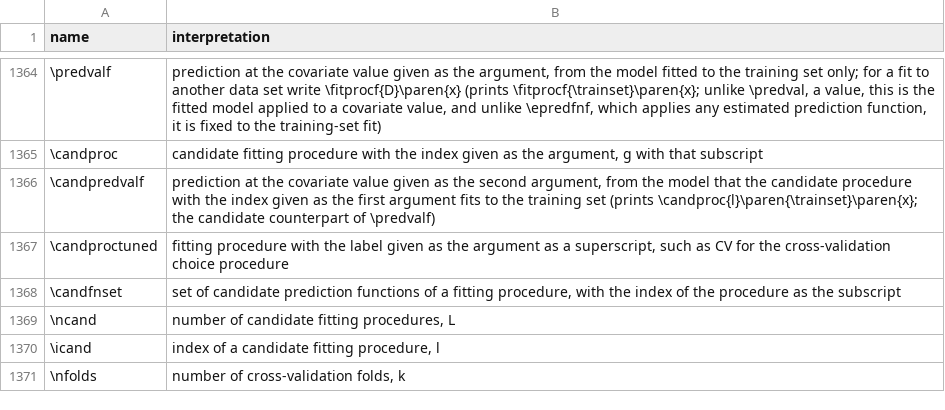
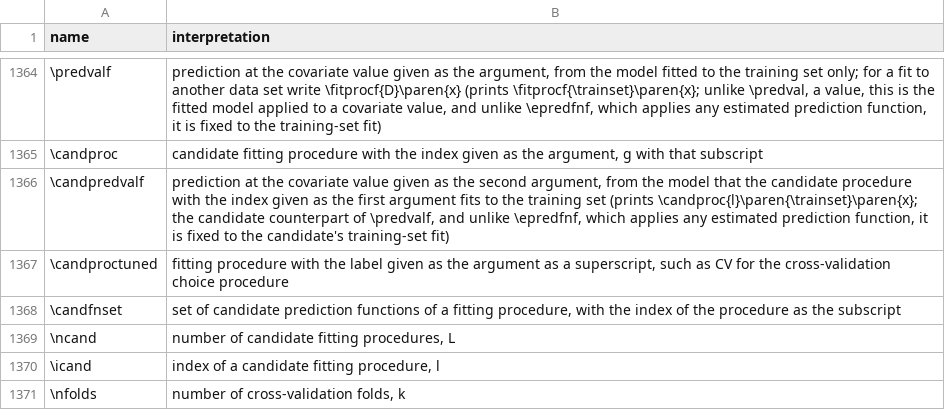
Before and after one commit to Morrison-Lab/macros, a TSV file: interpretations.tsv, drawn as a sheet; only a part is shown, gaps mark what is left out.

```diff
--- a/interpretations.tsv
+++ b/interpretations.tsv
@@ -1365,3 +1365,3 @@ name	interpretation
 \candproc	candidate fitting procedure with the index given as the argument, g with that subscript
-\candpredvalf	prediction at the covariate value given as the second argument, from the model that the candidate procedure with the index given as the first argument fits to the training set (prints \candproc{l}\paren{\trainset}\paren{x}; the candidate counterpart of \predvalf)
+\candpredvalf	prediction at the covariate value given as the second argument, from the model that the candidate procedure with the index given as the first argument fits to the training set (prints \candproc{l}\paren{\trainset}\paren{x}; the candidate counterpart of \predvalf, and unlike \epredfnf, which applies any estimated prediction function, it is fixed to the candidate's training-set fit)
 \candproctuned	fitting procedure with the label given as the argument as a superscript, such as CV for the cross-validation choice procedure
```
